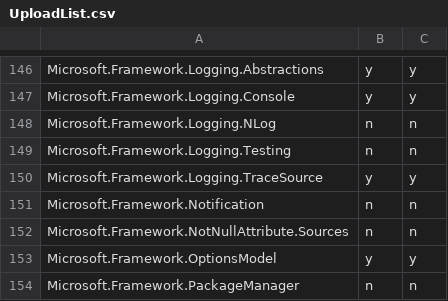
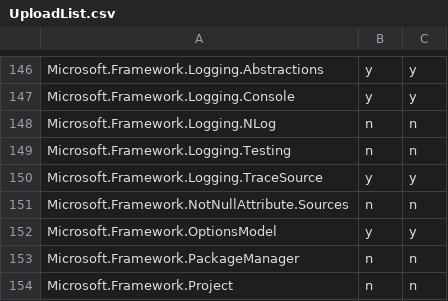
Before and after one commit to muratg/uploadr, a CSV file: uploadr/UploadList.csv, drawn as a sheet; only a part is shown, gaps mark what is left out; the shorter side is filled out with more unchanged rows; the diff names each change by its address in the sheet, - before the commit and + after, or states it on an @@ line.

Commit message:
Removing notification package

```diff
--- a/uploadr/UploadList.csv
+++ b/uploadr/UploadList.csv
-row 151: Microsoft.Framework.Notification | n | n
```
